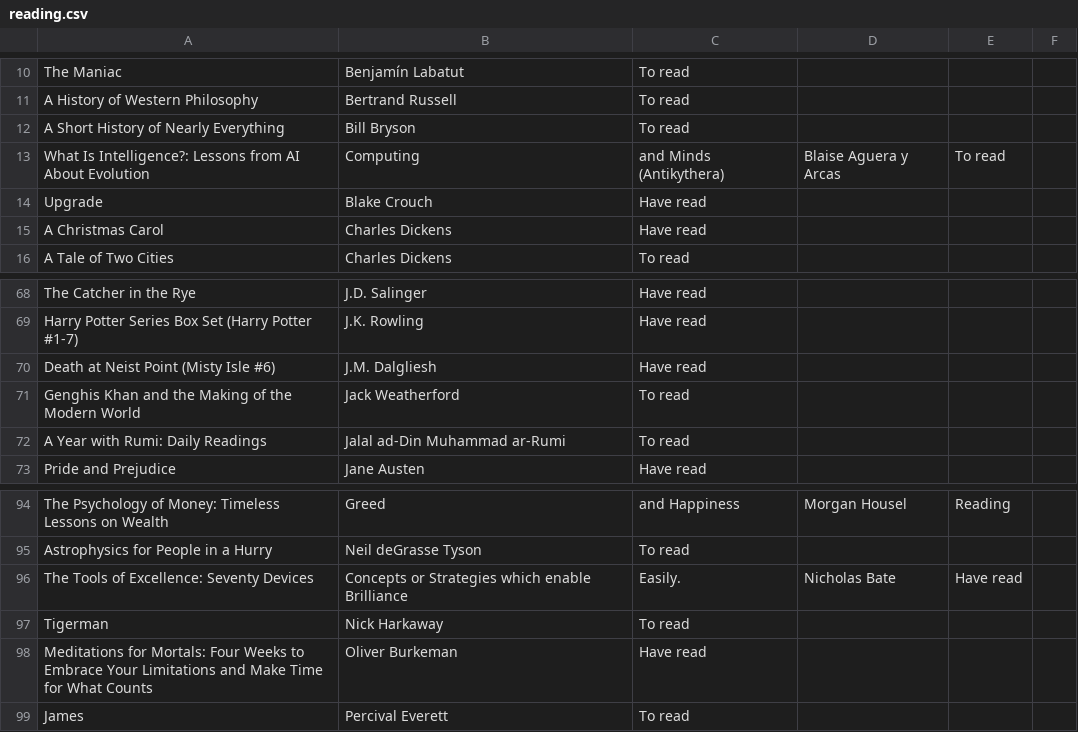
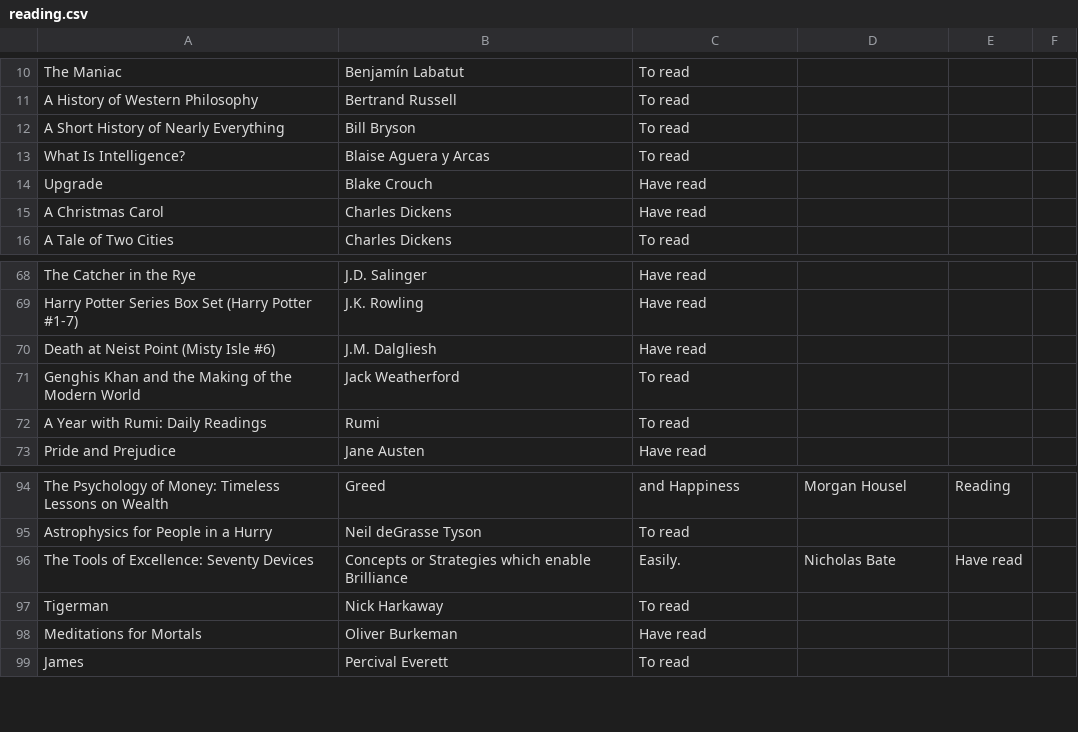
Before and after one commit to crodrigoturner/blog, a CSV file: public/reading.csv, drawn as a sheet; only a part is shown, gaps mark what is left out.

```diff
--- a/public/reading.csv
+++ b/public/reading.csv
@@ -12,3 +12,3 @@ A History of Western Philosophy,Bertrand Russell,To read
 A Short History of Nearly Everything,Bill Bryson,To read
-What Is Intelligence?: Lessons from AI About Evolution, Computing, and Minds (Antikythera),Blaise Aguera y Arcas,To read
+What Is Intelligence?,Blaise Aguera y Arcas,To read
 Upgrade,Blake Crouch,Have read
@@ -71,3 +71,3 @@ Death at Neist Point (Misty Isle #6),J.M. Dalgliesh,Have read
 Genghis Khan and the Making of the Modern World,Jack Weatherford,To read
-A Year with Rumi: Daily Readings,Jalal ad-Din Muhammad ar-Rumi,To read
+A Year with Rumi: Daily Readings,Rumi,To read
 Pride and Prejudice,Jane Austen,Have read
@@ -97,3 +97,3 @@ The Tools of Excellence: Seventy Devices, Concepts or Strategies which enable Br
 Tigerman,Nick Harkaway,To read
-Meditations for Mortals: Four Weeks to Embrace Your Limitations and Make Time for What Counts,Oliver Burkeman,Have read
+Meditations for Mortals,Oliver Burkeman,Have read
 James,Percival Everett,To read
```
